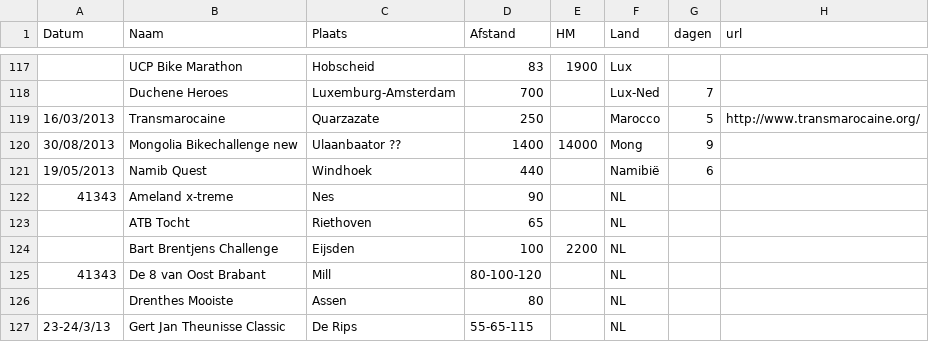
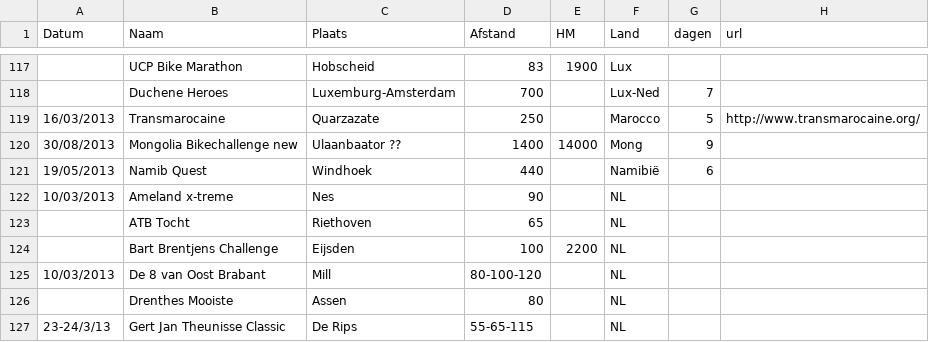
Before and after one commit to DieterVanmoortel/marathons, a CSV file: data/marathons.csv, drawn as a sheet; only a part is shown, gaps mark what is left out; the diff covers the shown part only.

```diff
--- a/data/marathons.csv
+++ b/data/marathons.csv
@@ -121,6 +121,6 @@
 19/05/2013;Namib Quest;Windhoek;440;;Namibië;6;
-41343;Ameland  x-treme;Nes;90;;NL;;
+10/03/2013;Ameland  x-treme;Nes;90;;NL;;
 ;ATB Tocht;Riethoven;65;;NL;;
 ;Bart Brentjens Challenge;Eijsden;100;2200;NL;;
-41343;De 8 van Oost Brabant;Mill;80-100-120;;NL;;
+10/03/2013;De 8 van Oost Brabant;Mill;80-100-120;;NL;;
 ;Drenthes Mooiste;Assen;80;;NL;;
```
Also changed, not shown: 3 removed rows and 45 edited cells elsewhere in this file, 7 other files.
